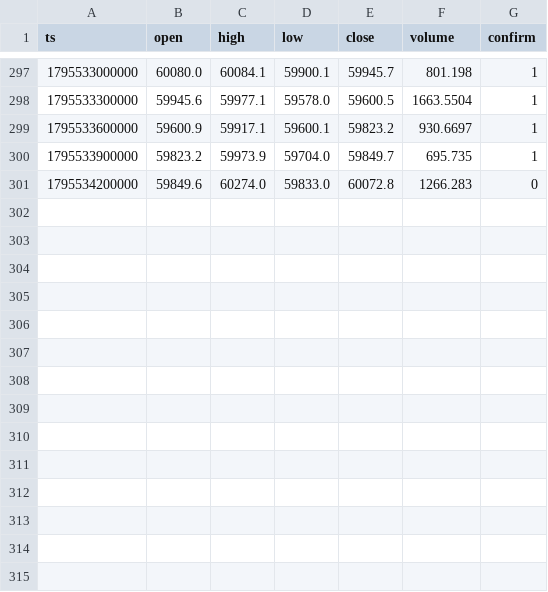
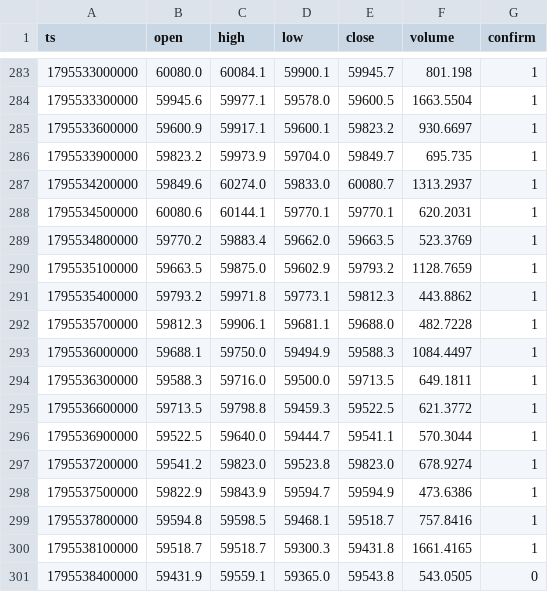
Before and after one commit to nguynquangdng12-sys/btc-data, a CSV file: data/btc_5m.csv, drawn as a sheet; only a part is shown, gaps mark what is left out; the diff covers the shown part only.

```diff
--- a/data/btc_5m.csv
+++ b/data/btc_5m.csv
@@ -300,2 +286,16 @@ ts,open,high,low,close,volume,confirm
 1795533900000,59823.2,59973.9,59704.0,59849.7,695.735,1
-1795534200000,59849.6,60274.0,59833.0,60072.8,1266.283,0
+1795534200000,59849.6,60274.0,59833.0,60080.7,1313.2937,1
+1795534500000,60080.6,60144.1,59770.1,59770.1,620.2031,1
+1795534800000,59770.2,59883.4,59662.0,59663.5,523.3769,1
+1795535100000,59663.5,59875.0,59602.9,59793.2,1128.7659,1
+1795535400000,59793.2,59971.8,59773.1,59812.3,443.8862,1
+1795535700000,59812.3,59906.1,59681.1,59688.0,482.7228,1
+1795536000000,59688.1,59750.0,59494.9,59588.3,1084.4497,1
+1795536300000,59588.3,59716.0,59500.0,59713.5,649.1811,1
+1795536600000,59713.5,59798.8,59459.3,59522.5,621.3772,1
+1795536900000,59522.5,59640.0,59444.7,59541.1,570.3044,1
+1795537200000,59541.2,59823.0,59523.8,59823.0,678.9274,1
+1795537500000,59822.9,59843.9,59594.7,59594.9,473.6386,1
+1795537800000,59594.8,59598.5,59468.1,59518.7,757.8416,1
+1795538100000,59518.7,59518.7,59300.3,59431.8,1661.4165,1
+1795538400000,59431.9,59559.1,59365.0,59543.8,543.0505,0
```
Also changed, not shown: 14 removed rows elsewhere in this file, data/btc_15m.csv, data/btc_1d.csv, 3 other files.
